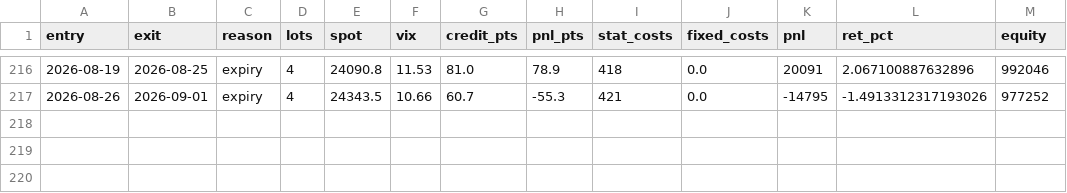
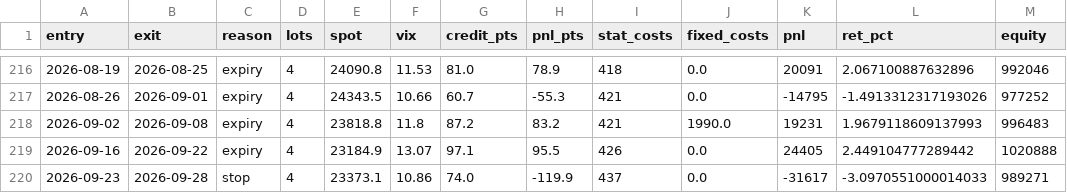
Before and after one commit to devanand100/market-predictor, a CSV file: data/reports/final_trades.csv, drawn as a sheet; only a part is shown, gaps mark what is left out; the diff names each change by its address in the sheet, - before the commit and + after, or states it on an @@ line.

```diff
--- a/data/reports/final_trades.csv
+++ b/data/reports/final_trades.csv
+row 218: 2026-09-02 | 2026-09-08 | expiry | 4 | 23818.8 | 11.8 | 87.2 | 83.2 | 421 | 1990.0 | 19231 | 1.9679118609137993 | 996483
+row 219: 2026-09-16 | 2026-09-22 | expiry | 4 | 23184.9 | 13.07 | 97.1 | 95.5 | 426 | 0.0 | 24405 | 2.449104777289442 | 1020888
+row 220: 2026-09-23 | 2026-09-28 | stop | 4 | 23373.1 | 10.86 | 74.0 | -119.9 | 437 | 0.0 | -31617 | -3.0970551000014033 | 989271
```
Also changed, not shown: data/reports/portfolio_equity.csv, data/reports/spread_strategy_trades.csv, 13 other files.
